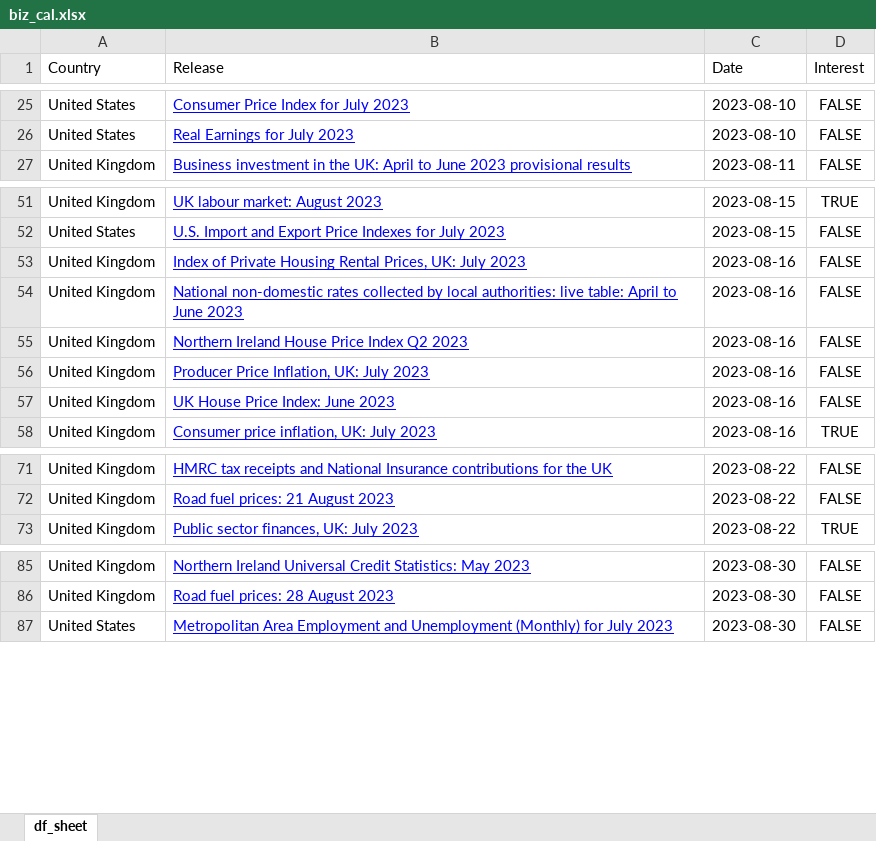
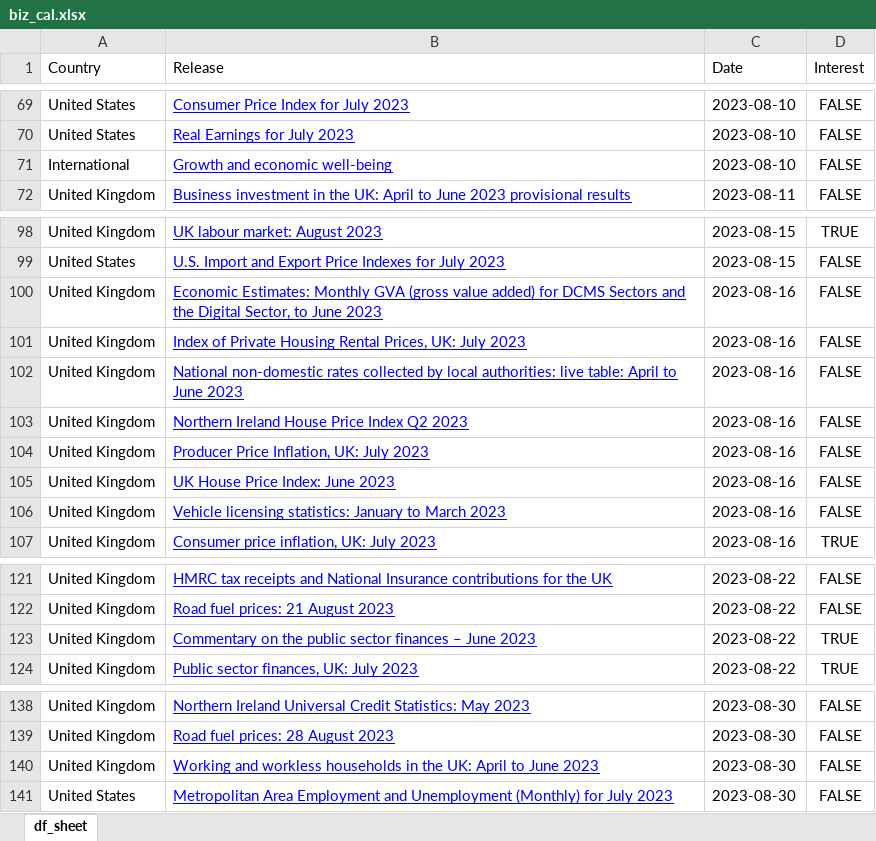
Before and after one commit to nicucalcea/data-diary, an Excel workbook: output/biz_cal.xlsx, sheet df_sheet, drawn as a sheet; only a part is shown, gaps mark what is left out; values as stored, in another font and other column widths than the file's, no borders; the diff covers the shown part only; the diff names each change by its address in the sheet, - before the commit and + after, or states it on an @@ line.

```diff
--- a/output/biz_cal.xlsx (sheet df_sheet)
+++ b/output/biz_cal.xlsx (sheet df_sheet)
+row 71: International | Growth and economic well-being | 2023-08-10 | FALSE
+row 100: United Kingdom | Economic Estimates: Monthly GVA (gross value added) for DCMS Sectors and the Digital Sector, to June 2023 | 2023-08-16 | FALSE
+row 106: United Kingdom | Vehicle licensing statistics: January to March 2023 | 2023-08-16 | FALSE
+row 123: United Kingdom | Commentary on the public sector finances – June 2023 | 2023-08-22 | TRUE
+row 140: United Kingdom | Working and workless households in the UK: April to June 2023 | 2023-08-30 | FALSE
```
Also changed, not shown: 422 added rows, 1 removed row and 3 edited cells elsewhere in this sheet, 2 other files.
